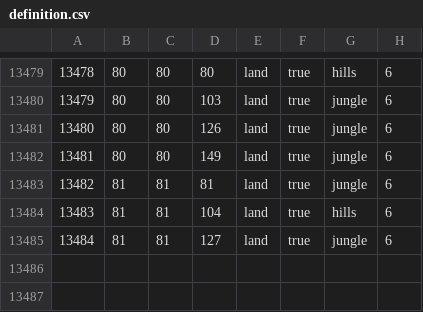
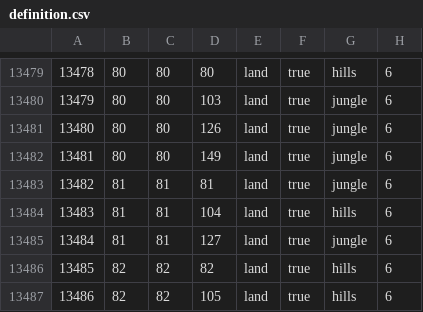
Before and after one commit to ETAPD/BFFU-DEV, a CSV file: map/definition.csv, drawn as a sheet; only a part is shown, gaps mark what is left out.

```diff
--- a/map/definition.csv
+++ b/map/definition.csv
@@ -13485 +13485,3 @@
 13484;81;81;127;land;true;jungle;6
+13485;82;82;82;land;true;hills;6
+13486;82;82;105;land;true;hills;6
```
Also changed, not shown: 7 other files.
